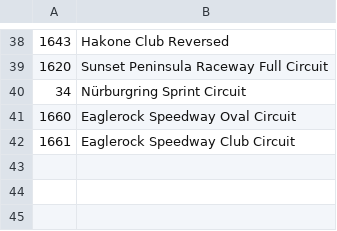
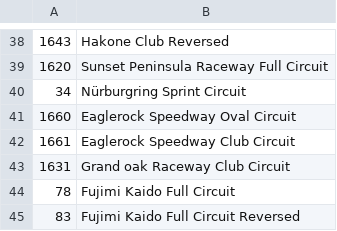
Before and after one commit to Estetika101/pacefinderapp, a CSV file: data/fm8_tracks_extended.csv, drawn as a sheet; only a part is shown, gaps mark what is left out; the diff names each change by its address in the sheet, - before the commit and + after, or states it on an @@ line.

```diff
--- a/data/fm8_tracks_extended.csv
+++ b/data/fm8_tracks_extended.csv
+row 43: 1631 | Grand oak Raceway Club Circuit
+row 44: 78 | Fujimi Kaido Full Circuit
+row 45: 83 | Fujimi Kaido Full Circuit Reversed
```
Also changed, not shown: 4 other files.
